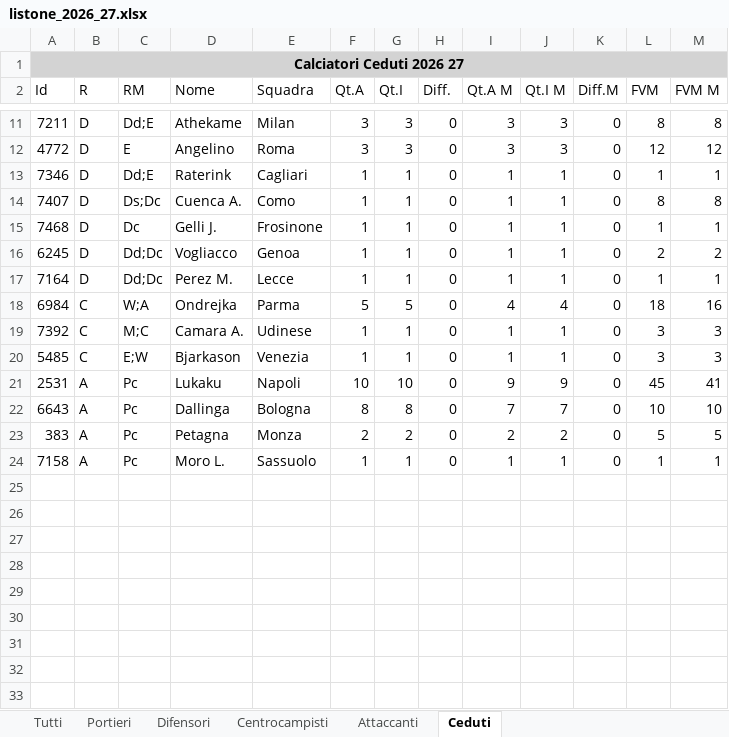
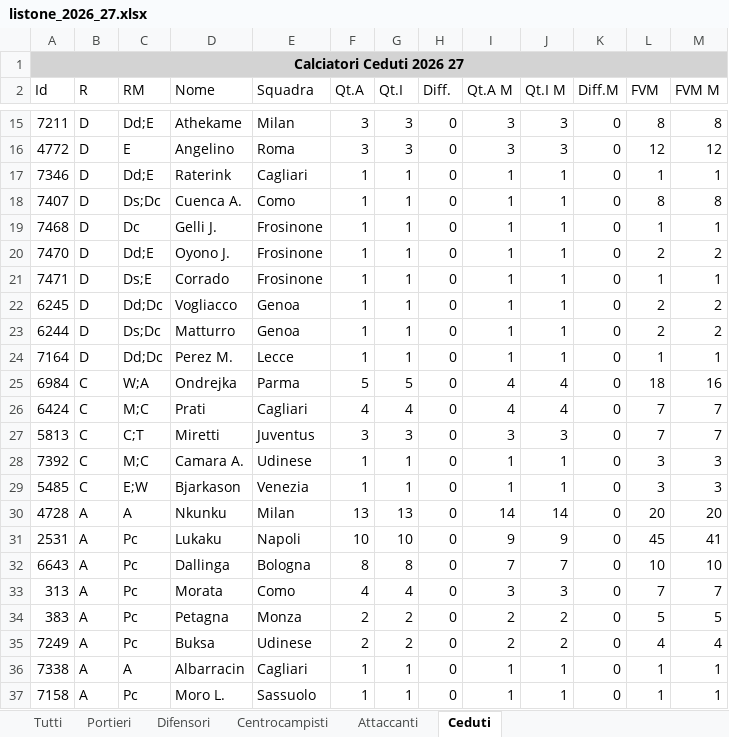
Before and after one commit to FedericoDiTosto/fishertiger, an Excel workbook: data/raw/listone_2026_27.xlsx, sheet Ceduti, drawn as a sheet; only a part is shown, gaps mark what is left out; values as stored, in another font and other column widths than the file's, no borders; the diff covers the shown part only; the diff names each change by its address in the sheet, - before the commit and + after, or states it on an @@ line.

```diff
--- a/data/raw/listone_2026_27.xlsx (sheet Ceduti)
+++ b/data/raw/listone_2026_27.xlsx (sheet Ceduti)
+row 20: 7470 | D | Dd;E | Oyono J. | Frosinone | 1 | 1 | 0 | 1 | 1 | 0 | 2 | 2
+row 21: 7471 | D | Ds;E | Corrado | Frosinone | 1 | 1 | 0 | 1 | 1 | 0 | 1 | 1
+row 23: 6244 | D | Ds;Dc | Matturro | Genoa | 1 | 1 | 0 | 1 | 1 | 0 | 2 | 2
+row 26: 6424 | C | M;C | Prati | Cagliari | 4 | 4 | 0 | 4 | 4 | 0 | 7 | 7
+row 27: 5813 | C | C;T | Miretti | Juventus | 3 | 3 | 0 | 3 | 3 | 0 | 7 | 7
+row 30: 4728 | A | A | Nkunku | Milan | 13 | 13 | 0 | 14 | 14 | 0 | 20 | 20
+row 33: 313 | A | Pc | Morata | Como | 4 | 4 | 0 | 3 | 3 | 0 | 7 | 7
+row 35: 7249 | A | Pc | Buksa | Udinese | 2 | 2 | 0 | 2 | 2 | 0 | 4 | 4
+row 36: 7338 | A | A | Albarracin | Cagliari | 1 | 1 | 0 | 1 | 1 | 0 | 1 | 1
```
Also changed, not shown: 4 added rows elsewhere in this sheet, sheet Tutti, sheet Centrocampisti, sheet Difensori, sheet Attaccanti, sheet Portieri, 16 other files.
